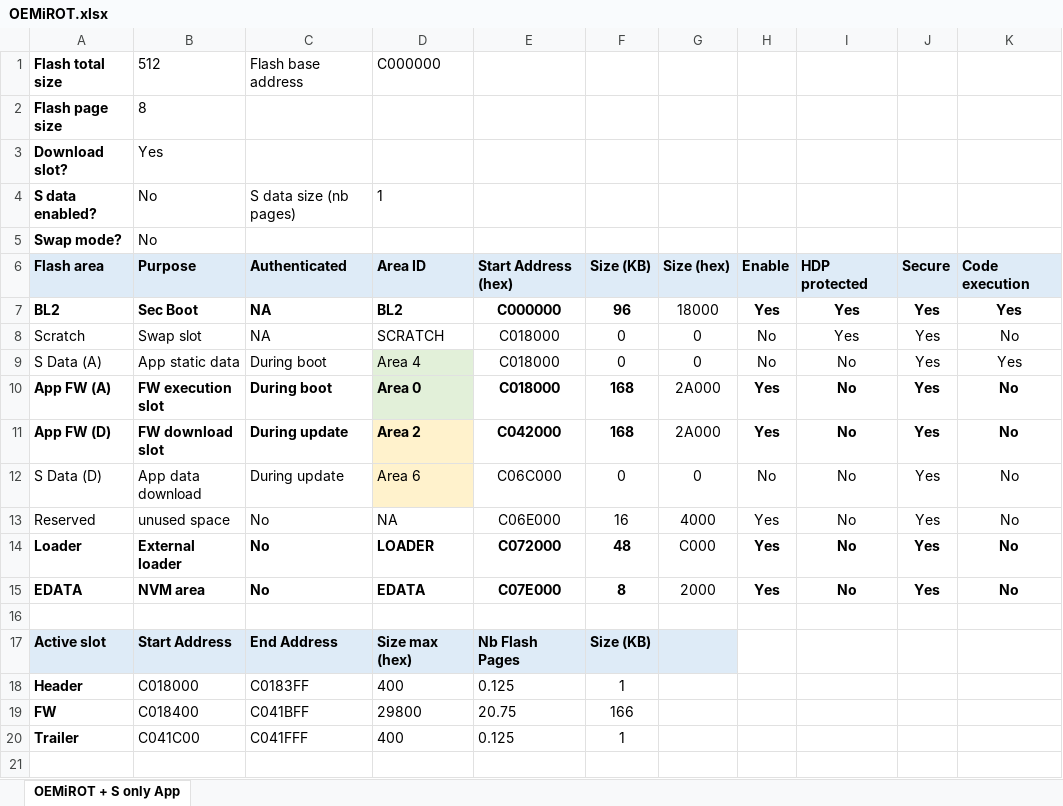
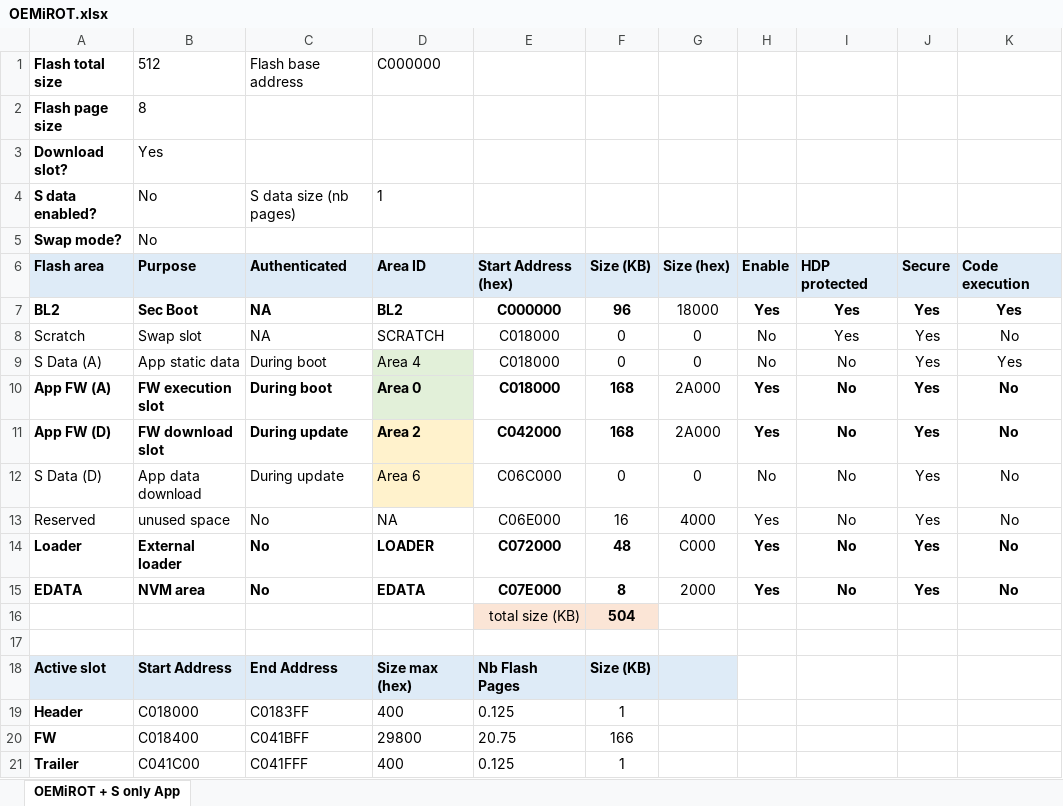
Before and after one commit to STChens/STM32MCU_CubeExamples, an Excel workbook: Projects/NUCLEO-H563ZI/Applications/ROT_S/OEMiROT.xlsx, sheet OEMiROT + S only App, drawn as a sheet; values as stored, in another font and other column widths than the file's, no borders; conditional formats not drawn; the diff names each change by its address in the sheet, - before the commit and + after, or states it on an @@ line.

Commit message:
Fix flash total size issue

```diff
--- a/Projects/NUCLEO-H563ZI/Applications/ROT_S/OEMiROT.xlsx (sheet OEMiROT + S only App)
+++ b/Projects/NUCLEO-H563ZI/Applications/ROT_S/OEMiROT.xlsx (sheet OEMiROT + S only App)
+row 16:  |  |  |  | total size (KB) | 504
```
Also changed, not shown: 13 other files.
